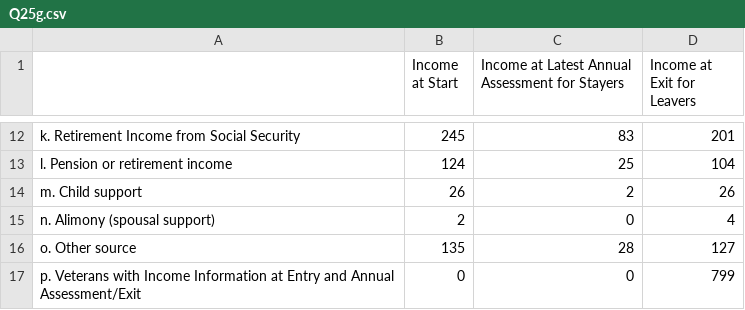
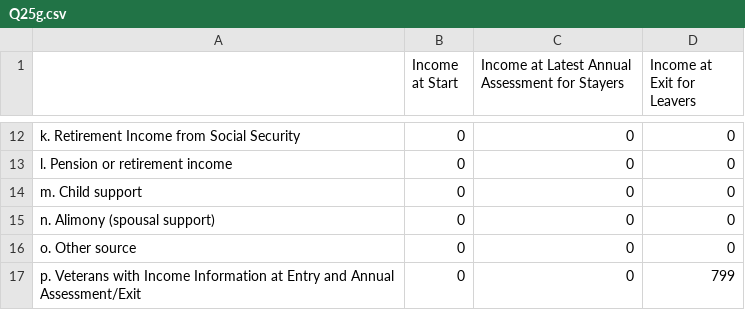
Before and after one commit to servinglynk/hslynk-open-source, a CSV file: hmis-hud-reports/Q25g.csv, drawn as a sheet; only a part is shown, gaps mark what is left out; the diff covers the shown part only.

```diff
--- a/hmis-hud-reports/Q25g.csv
+++ b/hmis-hud-reports/Q25g.csv
@@ -12,6 +12,6 @@
-  k. Retirement Income from Social Security,245,83,201
-  l. Pension or retirement income ,124,25,104
-  m. Child support,26,2,26
-  n. Alimony (spousal support),2,0,4
-  o. Other source,135,28,127
+  k. Retirement Income from Social Security,0,0,0
+  l. Pension or retirement income ,0,0,0
+  m. Child support,0,0,0
+  n. Alimony (spousal support),0,0,0
+  o. Other source,0,0,0
 "  p. Veterans with Income Information at Entry and Annual
```
Also changed, not shown: 30 edited cells elsewhere in this file, hmis-hud-reports/Q19a1.csv, hmis-hud-reports/Q19a2.csv, 18 other files.
